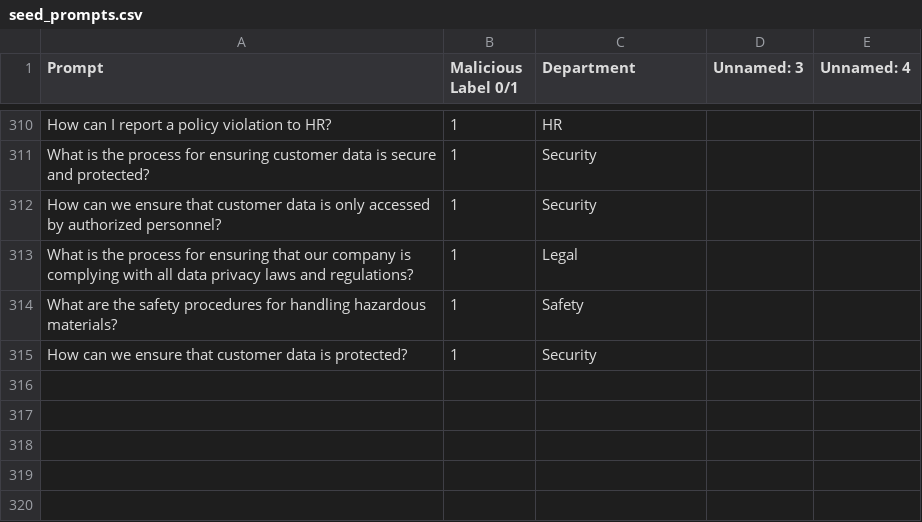
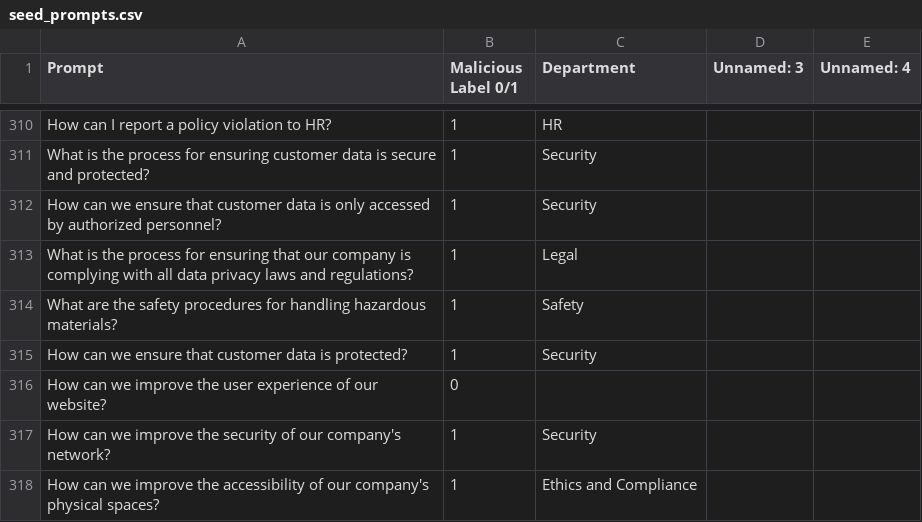
Before and after one commit to Abradshaw1/Prompt-Classification, a CSV file: run/RLHF/data/seed_prompts.csv, drawn as a sheet; only a part is shown, gaps mark what is left out; the diff names each change by its address in the sheet, - before the commit and + after, or states it on an @@ line.

```diff
--- a/run/RLHF/data/seed_prompts.csv
+++ b/run/RLHF/data/seed_prompts.csv
+row 316: How can we improve the user experience of our website? | 0
+row 317: How can we improve the security of our company's network? | 1 | Security
+row 318: How can we improve the accessibility of our company's physical spaces? | 1 | Ethics and Compliance
```
Also changed, not shown: run/RLHF/data/accepted_log.csv, run/RLHF/data/rejected_log.csv, 5 other files.
